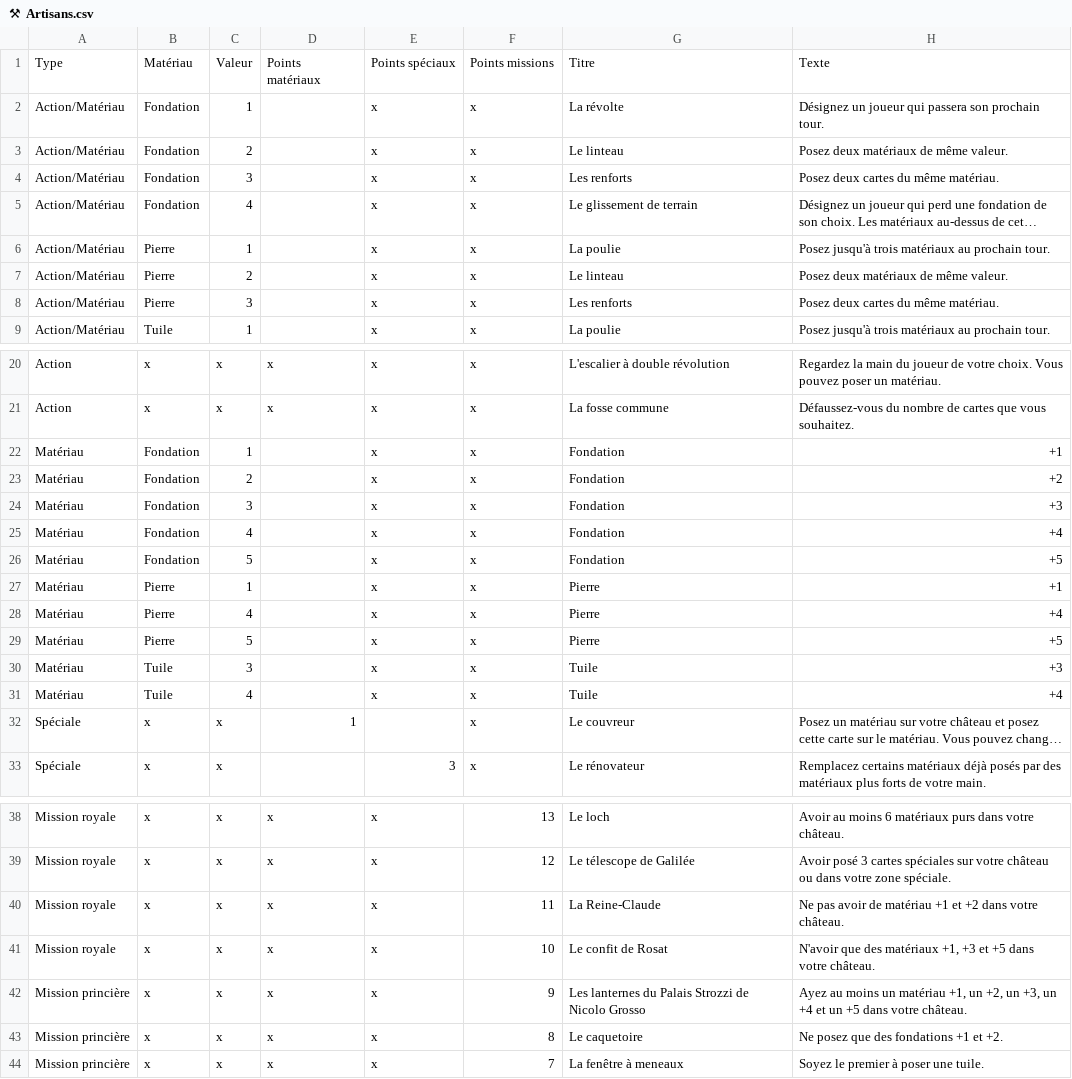
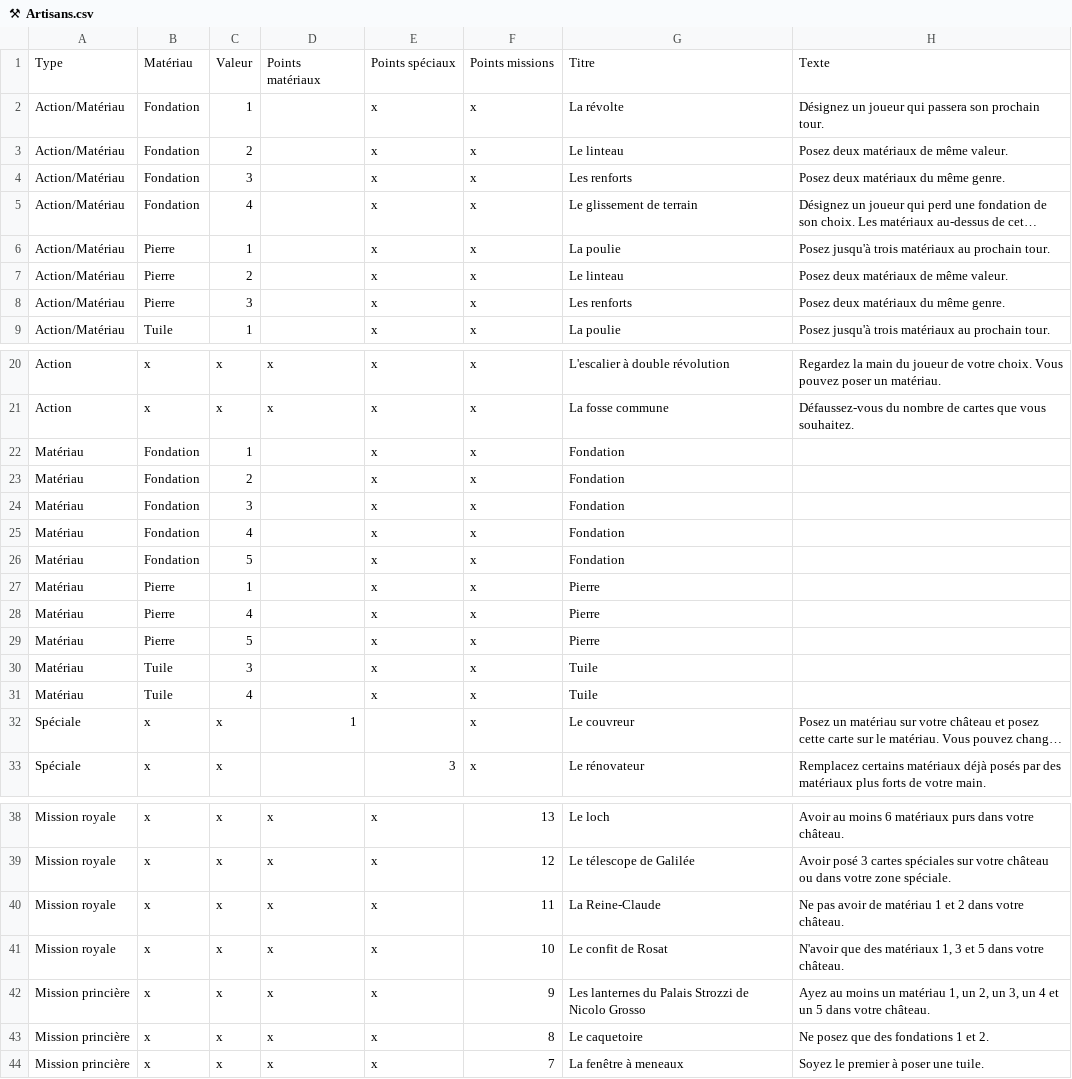
Before and after one commit to celidums/artigiano, a CSV file: ⚒ Artisans.csv, drawn as a sheet; only a part is shown, gaps mark what is left out; long unchanged cells end in …; the diff names each change by its address in the sheet, - before the commit and + after, or states it on an @@ line.

```diff
--- a/⚒ Artisans.csv
+++ b/⚒ Artisans.csv
-H4: Posez deux cartes du même matériau.
+H4: Posez deux matériaux du même genre.
-H8: Posez deux cartes du même matériau.
+H8: Posez deux matériaux du même genre.
-H22: +1
+H22: (empty)
-H23: +2
+H23: (empty)
-H24: +3
+H24: (empty)
-H25: +4
+H25: (empty)
-H26: +5
+H26: (empty)
-H27: +1
+H27: (empty)
-H28: +4
+H28: (empty)
-H29: +5
+H29: (empty)
-H30: +3
+H30: (empty)
-H31: +4
+H31: (empty)
-H40: …de matériau +1 et +2 dans votre…
+H40: …de matériau 1 et 2 dans votre…
-H41: …des matériaux +1, +3 et +5 dans votre…
+H41: …des matériaux 1, 3 et 5 dans votre…
-H42: …un matériau +1, un +2, un +3, un +4 et un +5 dans votre…
+H42: …un matériau 1, un 2, un 3, un 4 et un 5 dans votre…
-H43: Ne posez que des fondations +1 et +2.
+H43: Ne posez que des fondations 1 et 2.
```
Also changed, not shown: ⚔ Armée.csv, ⛀ Commerçants.csv, 3 other files.
